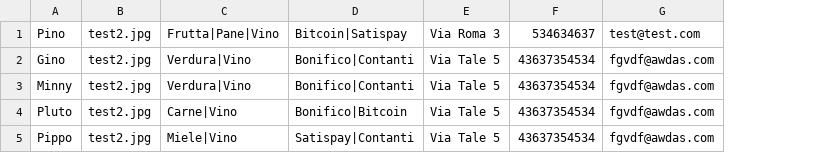
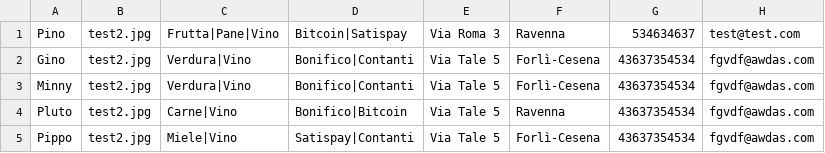
Before and after one commit to HostFat/HostFat.github.io, a CSV file: comm.csv, drawn as a sheet; the diff names each change by its address in the sheet, - before the commit and + after, or states it on an @@ line.

Commit message:
Update comm.csv

```diff
--- a/comm.csv
+++ b/comm.csv
+column F, rows 1-5: Ravenna | Forlì-Cesena | Forlì-Cesena | Ravenna | Forlì-Cesena
```
